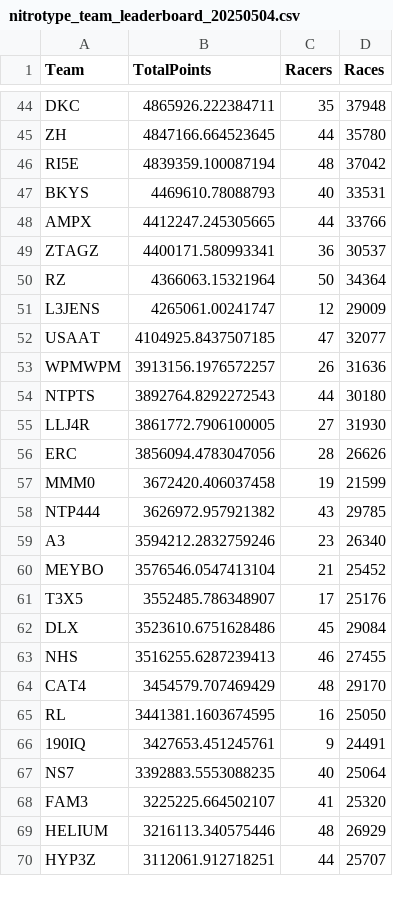
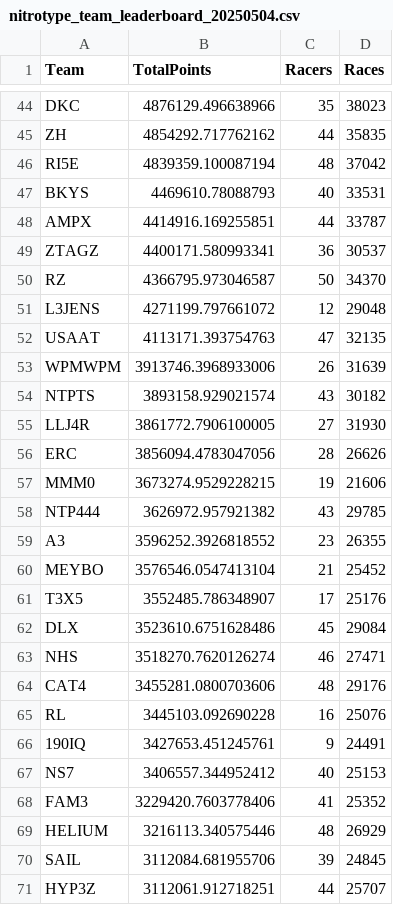
Before and after one commit to professional124/axionNTLEADERBOARDS, a CSV file: csv_archive/nitrotype_team_leaderboard_20250504.csv, drawn as a sheet; only a part is shown, gaps mark what is left out; the diff covers the shown part only; the diff names each change by its address in the sheet, - before the commit and + after, or states it on an @@ line.

```diff
--- a/csv_archive/nitrotype_team_leaderboard_20250504.csv
+++ b/csv_archive/nitrotype_team_leaderboard_20250504.csv
-B44 (TotalPoints): 4865926.222384711
+B44 (TotalPoints): 4876129.496638966
-D44 (Races): 37948
+D44 (Races): 38023
-B45 (TotalPoints): 4847166.664523645
+B45 (TotalPoints): 4854292.717762162
-D45 (Races): 35780
+D45 (Races): 35835
-B48 (TotalPoints): 4412247.245305665
+B48 (TotalPoints): 4414916.169255851
-D48 (Races): 33766
+D48 (Races): 33787
-B50 (TotalPoints): 4366063.15321964
+B50 (TotalPoints): 4366795.973046587
-D50 (Races): 34364
+D50 (Races): 34370
-B51 (TotalPoints): 4265061.00241747
+B51 (TotalPoints): 4271199.797661072
-D51 (Races): 29009
+D51 (Races): 29048
-B52 (TotalPoints): 4104925.8437507185
+B52 (TotalPoints): 4113171.393754763
-D52 (Races): 32077
+D52 (Races): 32135
-B53 (TotalPoints): 3913156.1976572257
+B53 (TotalPoints): 3913746.3968933006
-D53 (Races): 31636
+D53 (Races): 31639
-B54 (TotalPoints): 3892764.8292272543
+B54 (TotalPoints): 3893158.929021574
-C54 (Racers): 44
+C54 (Racers): 43
-D54 (Races): 30180
+D54 (Races): 30182
-B57 (TotalPoints): 3672420.406037458
+B57 (TotalPoints): 3673274.9529228215
-D57 (Races): 21599
+D57 (Races): 21606
-B59 (TotalPoints): 3594212.2832759246
+B59 (TotalPoints): 3596252.3926818552
-D59 (Races): 26340
+D59 (Races): 26355
-B63 (TotalPoints): 3516255.6287239413
+B63 (TotalPoints): 3518270.7620126274
-D63 (Races): 27455
+D63 (Races): 27471
-B64 (TotalPoints): 3454579.707469429
+B64 (TotalPoints): 3455281.0800703606
-D64 (Races): 29170
+D64 (Races): 29176
-B65 (TotalPoints): 3441381.1603674595
+B65 (TotalPoints): 3445103.092690228
-D65 (Races): 25050
+D65 (Races): 25076
-B67 (TotalPoints): 3392883.5553088235
+B67 (TotalPoints): 3406557.344952412
-D67 (Races): 25064
+D67 (Races): 25153
-B68 (TotalPoints): 3225225.664502107
+B68 (TotalPoints): 3229420.7603778406
-D68 (Races): 25320
+D68 (Races): 25352
+row 70: SAIL | 3112084.681955706 | 39 | 24845
```
Also changed, not shown: 2 added rows, 3 removed rows and 130 edited cells elsewhere in this file, 2 other files.
